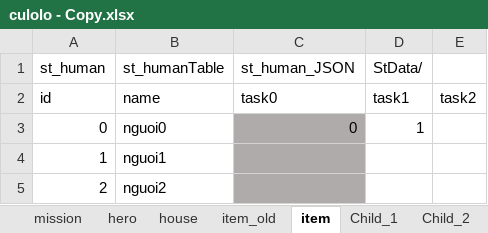
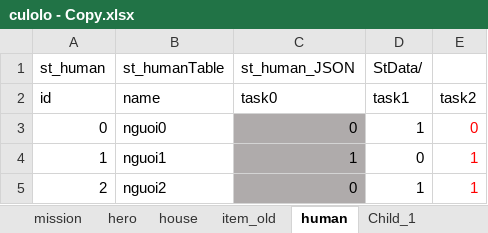
Before and after one commit to Cupham/iHouseSim, an Excel workbook: excel/culolo - Copy.xlsx, sheet human, drawn as a sheet; values as stored, in another font and other column widths than the file's, no borders; charts and pictures not drawn; the diff names each change by its address in the sheet, - before the commit and + after, or states it on an @@ line.

```diff
--- a/excel/culolo - Copy.xlsx (sheet human)
+++ b/excel/culolo - Copy.xlsx (sheet human)
-sheet tab: item
+sheet tab: human
-E3: (empty)
+E3: 0
-C4: (empty)
+C4: 1
-D4: (empty)
+D4: 0
-E4:E5: (empty)
+E4:E5: 1
-C5: (empty)
+C5: 0
-D5: (empty)
+D5: 1
```
Also changed, not shown: sheet item_old, sheet entity, sheet Child_1, charts or pictures, 10 other files.
